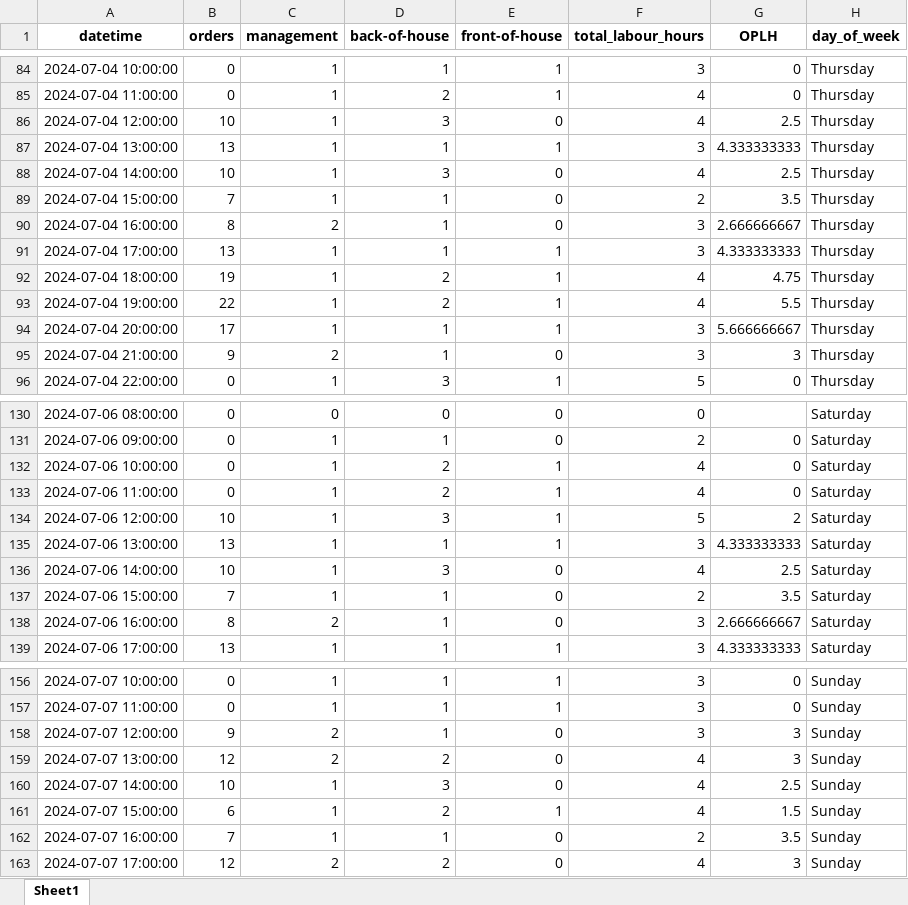
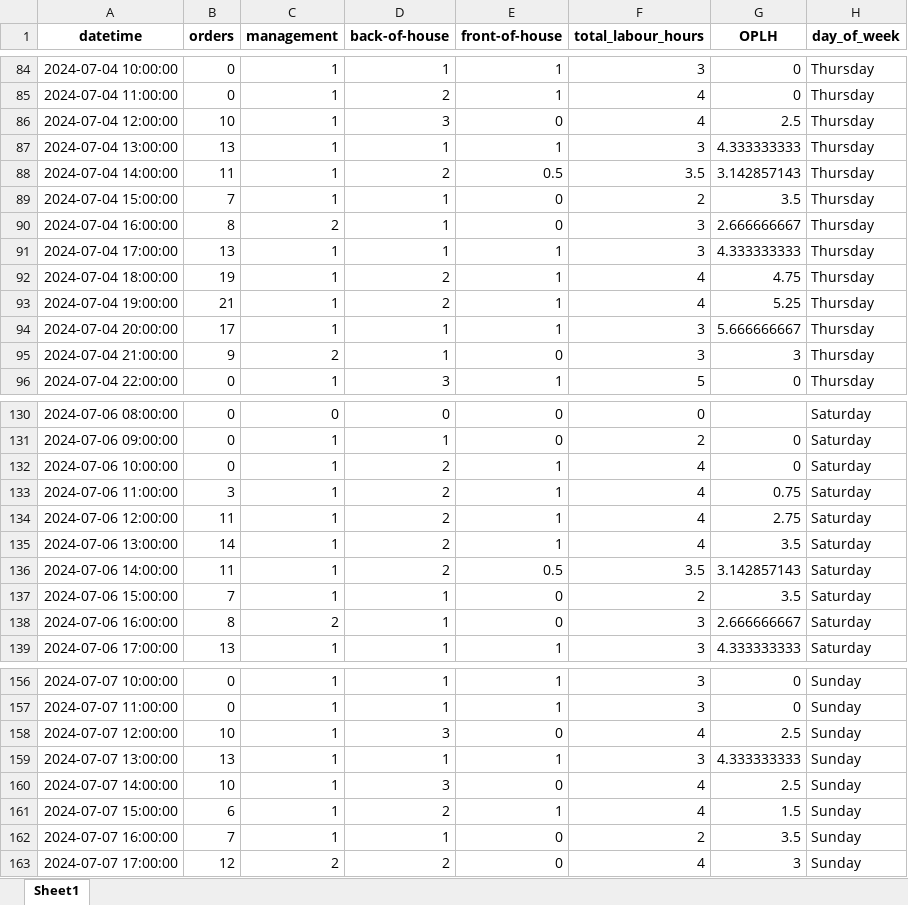
Before and after one commit to whiteg5/Nory, an Excel workbook: Smart Scheduling Challenge/Staff Schedule.xlsx, sheet Sheet1, drawn as a sheet; only a part is shown, gaps mark what is left out; values as stored, in another font and other column widths than the file's, no borders; the diff covers the shown part only; the diff names each change by its address in the sheet, - before the commit and + after, or states it on an @@ line.

```diff
--- a/Smart Scheduling Challenge/Staff Schedule.xlsx (sheet Sheet1)
+++ b/Smart Scheduling Challenge/Staff Schedule.xlsx (sheet Sheet1)
-B88 (orders): 10
+B88 (orders): 11
-D88 (back-of-house): 3
+D88 (back-of-house): 2
-E88 (front-of-house): 0
+E88 (front-of-house): 0.5
-F88 (total_labour_hours): 4
+F88 (total_labour_hours): 3.5
-G88 (OPLH): 2.5
+G88 (OPLH): 3.142857143
-B93 (orders): 22
+B93 (orders): 21
-G93 (OPLH): 5.5
+G93 (OPLH): 5.25
-B133 (orders): 0
+B133 (orders): 3
-G133 (OPLH): 0
+G133 (OPLH): 0.75
-B134 (orders): 10
+B134 (orders): 11
-D134 (back-of-house): 3
+D134 (back-of-house): 2
-F134 (total_labour_hours): 5
+F134 (total_labour_hours): 4
-G134 (OPLH): 2
+G134 (OPLH): 2.75
-B135 (orders): 13
+B135 (orders): 14
-D135 (back-of-house): 1
+D135 (back-of-house): 2
-F135 (total_labour_hours): 3
+F135 (total_labour_hours): 4
-G135 (OPLH): 4.333333333
+G135 (OPLH): 3.5
-B136 (orders): 10
+B136 (orders): 11
-D136 (back-of-house): 3
+D136 (back-of-house): 2
-E136 (front-of-house): 0
+E136 (front-of-house): 0.5
-F136 (total_labour_hours): 4
+F136 (total_labour_hours): 3.5
-G136 (OPLH): 2.5
+G136 (OPLH): 3.142857143
-B158 (orders): 9
+B158 (orders): 10
-C158:C159 (management): 2
+C158:C159 (management): 1
-D158 (back-of-house): 1
+D158 (back-of-house): 3
-F158 (total_labour_hours): 3
+F158 (total_labour_hours): 4
-G158 (OPLH): 3
+G158 (OPLH): 2.5
-B159 (orders): 12
+B159 (orders): 13
-D159 (back-of-house): 2
+D159 (back-of-house): 1
-E159 (front-of-house): 0
+E159 (front-of-house): 1
-F159 (total_labour_hours): 4
+F159 (total_labour_hours): 3
-G159 (OPLH): 3
+G159 (OPLH): 4.333333333
```
Also changed, not shown: 26 edited cells elsewhere in this sheet, 4 other files.
